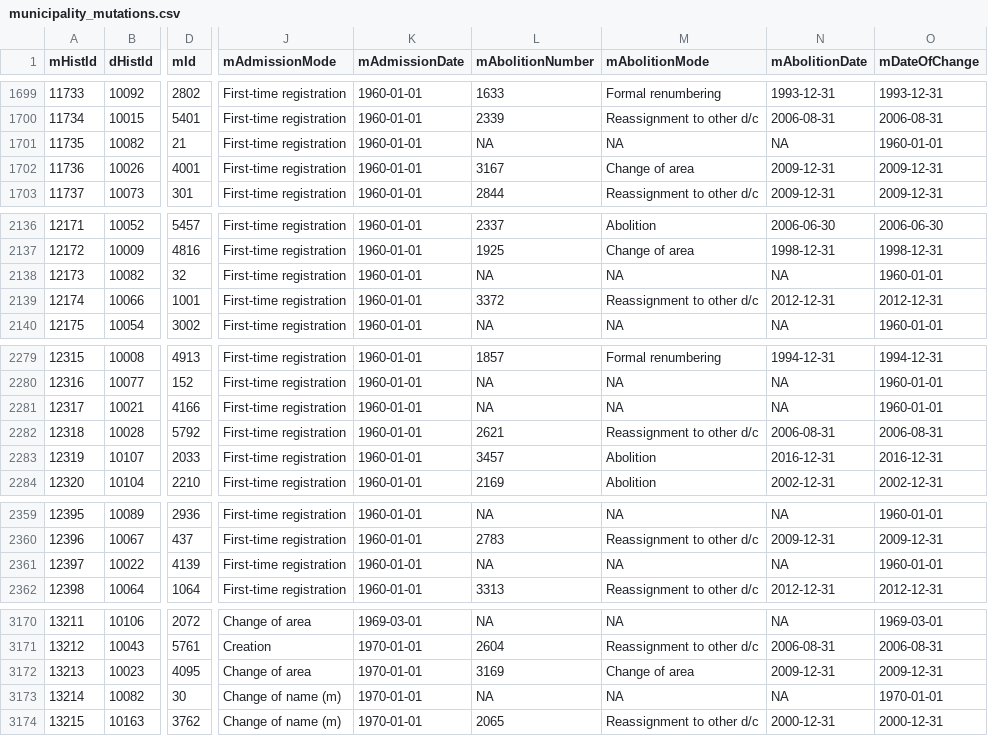
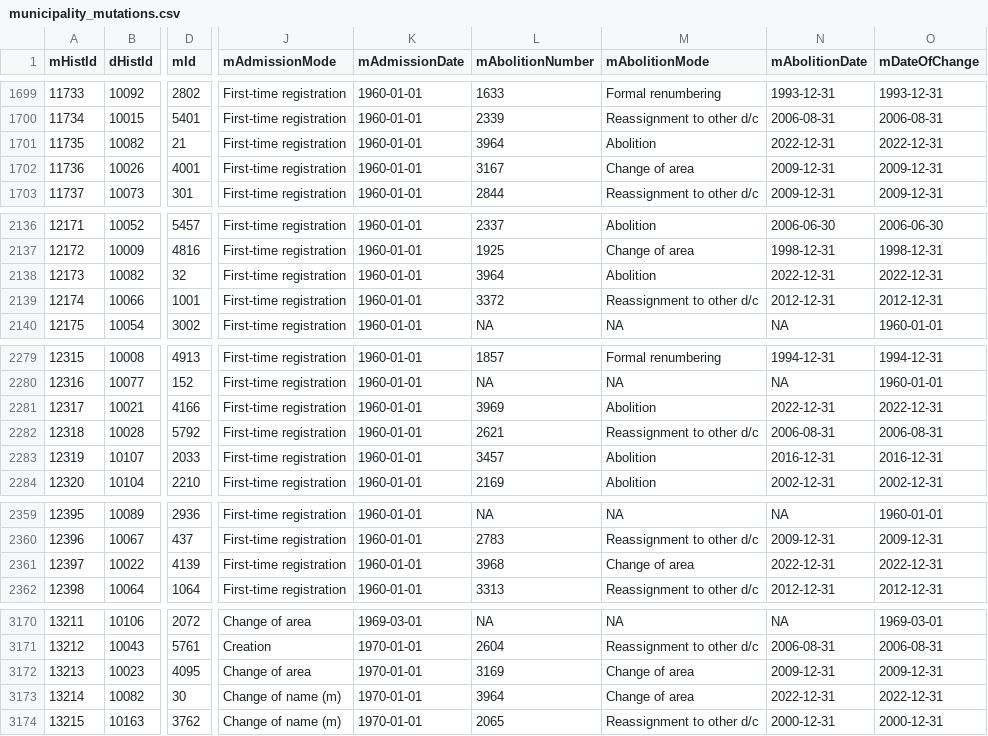
Before and after one commit to cynkra/munch, a CSV file: inst/csv/mut/municipality_mutations.csv, drawn as a sheet; only a part is shown, gaps mark what is left out; the diff covers the shown part only; the diff names each change by its address in the sheet, - before the commit and + after, or states it on an @@ line.

```diff
--- a/inst/csv/mut/municipality_mutations.csv
+++ b/inst/csv/mut/municipality_mutations.csv
-L1701 (mAbolitionNumber): NA
+L1701 (mAbolitionNumber): 3964
-M1701 (mAbolitionMode): NA
+M1701 (mAbolitionMode): Abolition
-N1701 (mAbolitionDate): NA
+N1701 (mAbolitionDate): 2022-12-31
-O1701 (mDateOfChange): 1960-01-01
+O1701 (mDateOfChange): 2022-12-31
-L2138 (mAbolitionNumber): NA
+L2138 (mAbolitionNumber): 3964
-M2138 (mAbolitionMode): NA
+M2138 (mAbolitionMode): Abolition
-N2138 (mAbolitionDate): NA
+N2138 (mAbolitionDate): 2022-12-31
-O2138 (mDateOfChange): 1960-01-01
+O2138 (mDateOfChange): 2022-12-31
-L2281 (mAbolitionNumber): NA
+L2281 (mAbolitionNumber): 3969
-M2281 (mAbolitionMode): NA
+M2281 (mAbolitionMode): Abolition
-N2281 (mAbolitionDate): NA
+N2281 (mAbolitionDate): 2022-12-31
-O2281 (mDateOfChange): 1960-01-01
+O2281 (mDateOfChange): 2022-12-31
-L2361 (mAbolitionNumber): NA
+L2361 (mAbolitionNumber): 3968
-M2361 (mAbolitionMode): NA
+M2361 (mAbolitionMode): Change of area
-N2361 (mAbolitionDate): NA
+N2361 (mAbolitionDate): 2022-12-31
-O2361 (mDateOfChange): 1960-01-01
+O2361 (mDateOfChange): 2022-12-31
-L3173 (mAbolitionNumber): NA
+L3173 (mAbolitionNumber): 3964
-M3173 (mAbolitionMode): NA
+M3173 (mAbolitionMode): Change of area
-N3173 (mAbolitionDate): NA
+N3173 (mAbolitionDate): 2022-12-31
-O3173 (mDateOfChange): 1970-01-01
+O3173 (mDateOfChange): 2022-12-31
```
Also changed, not shown: 7 added rows and 44 edited cells elsewhere in this file, inst/csv/compact/2023.csv, 2 other files.
